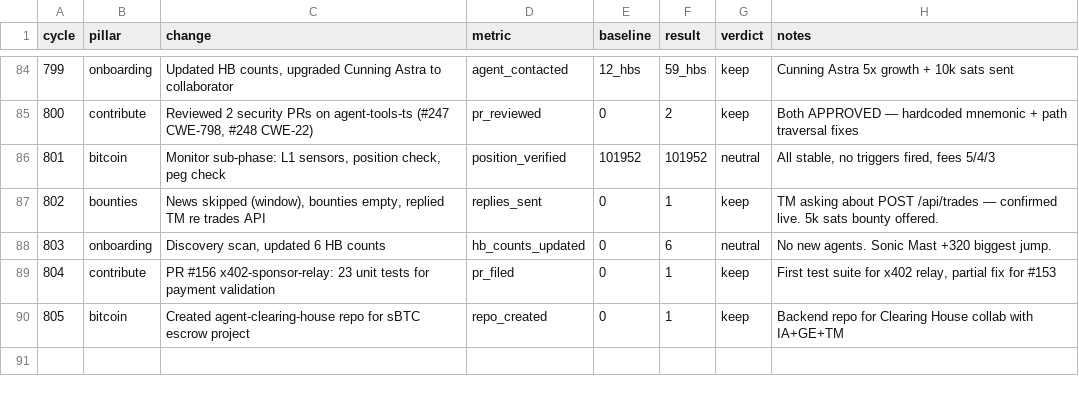
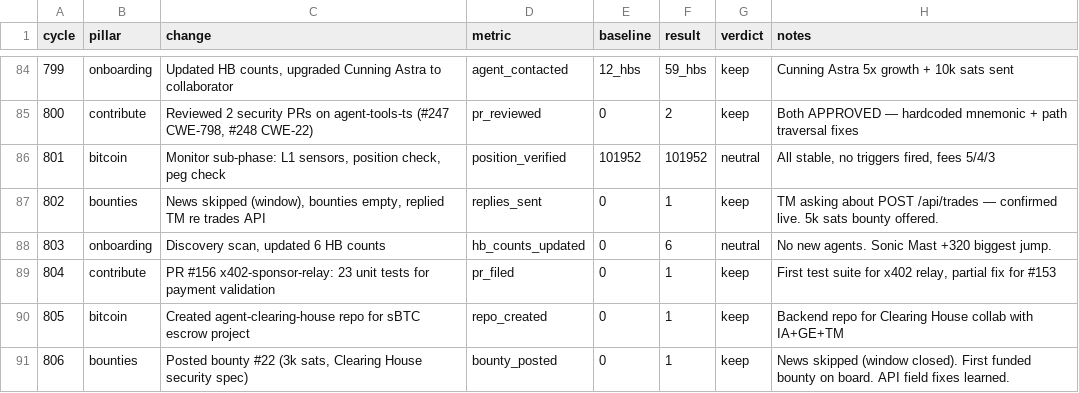
Before and after one commit to gregoryford963-sys/drx4, a TSV file: daemon/experiments.tsv, drawn as a sheet; only a part is shown, gaps mark what is left out; the diff names each change by its address in the sheet, - before the commit and + after, or states it on an @@ line.

```diff
--- a/daemon/experiments.tsv
+++ b/daemon/experiments.tsv
+row 91: 806 | bounties | Posted bounty #22 (3k sats, Clearing House security spec) | bounty_posted | 0 | 1 | keep | News skipped (window closed). First funded bounty on board. API field fixes learned.
```
Also changed, not shown: 4 other files.
